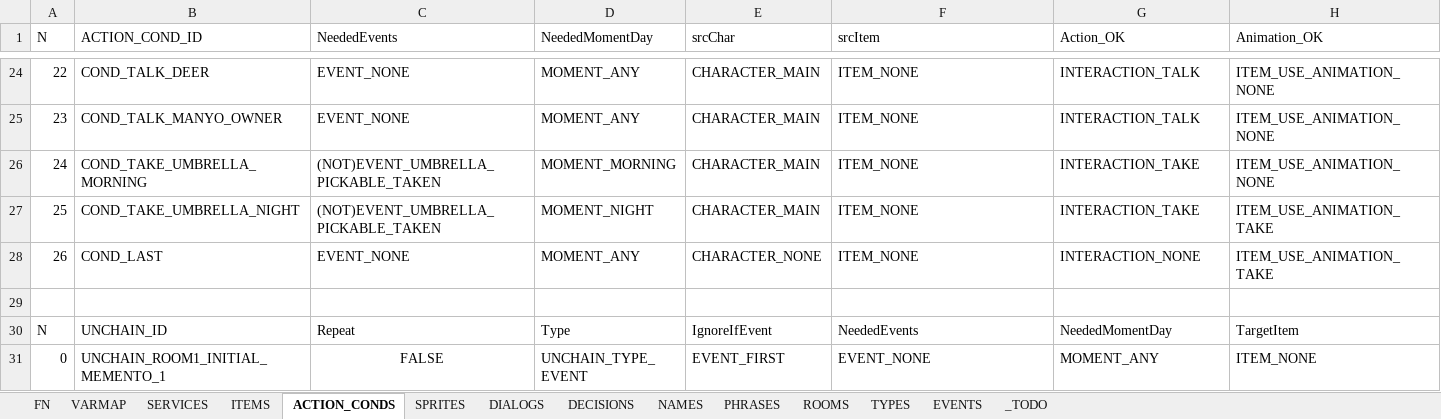
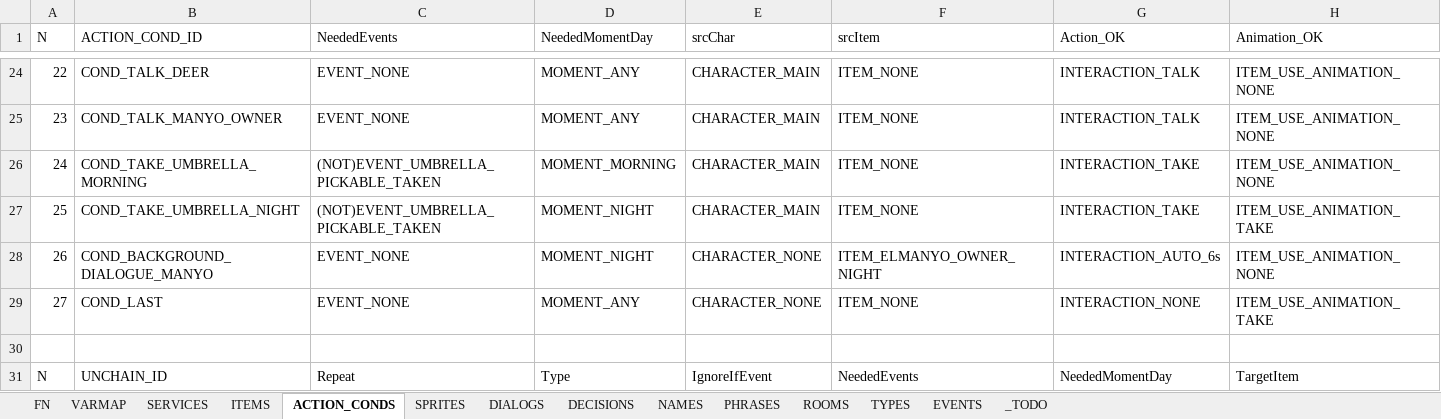
Before and after one commit to ivor4/Goblins3_AnotherQuest, an Excel workbook: VARMAP_Generator/VARMAP.xlsx, sheet ACTION_CONDS, drawn as a sheet; only a part is shown, gaps mark what is left out; the shorter side is filled out with more unchanged rows; values as stored, in another font and other column widths than the file's, no borders; charts and pictures and table styles not drawn; addresses are those after the commit; rows hold the shown columns only; the diff names each change by its address in the sheet, - before the commit and + after, or states it on an @@ line.

Commit message:
[Partial] Added background conversation. Need a serious refractoring

```diff
--- a/VARMAP_Generator/VARMAP.xlsx (sheet ACTION_CONDS)
+++ b/VARMAP_Generator/VARMAP.xlsx (sheet ACTION_CONDS)
+row 28: 26 | COND_BACKGROUND_DIALOGUE_MANYO | EVENT_NONE | MOMENT_NIGHT | CHARACTER_NONE | ITEM_ELMANYO_OWNER_NIGHT | INTERACTION_AUTO_6s | ITEM_USE_ANIMATION_NONE
@@ column A (N) renumbered in row 29 @@
```
Also changed, not shown: sheet TYPES, sheet ITEMS, 11 other files.
